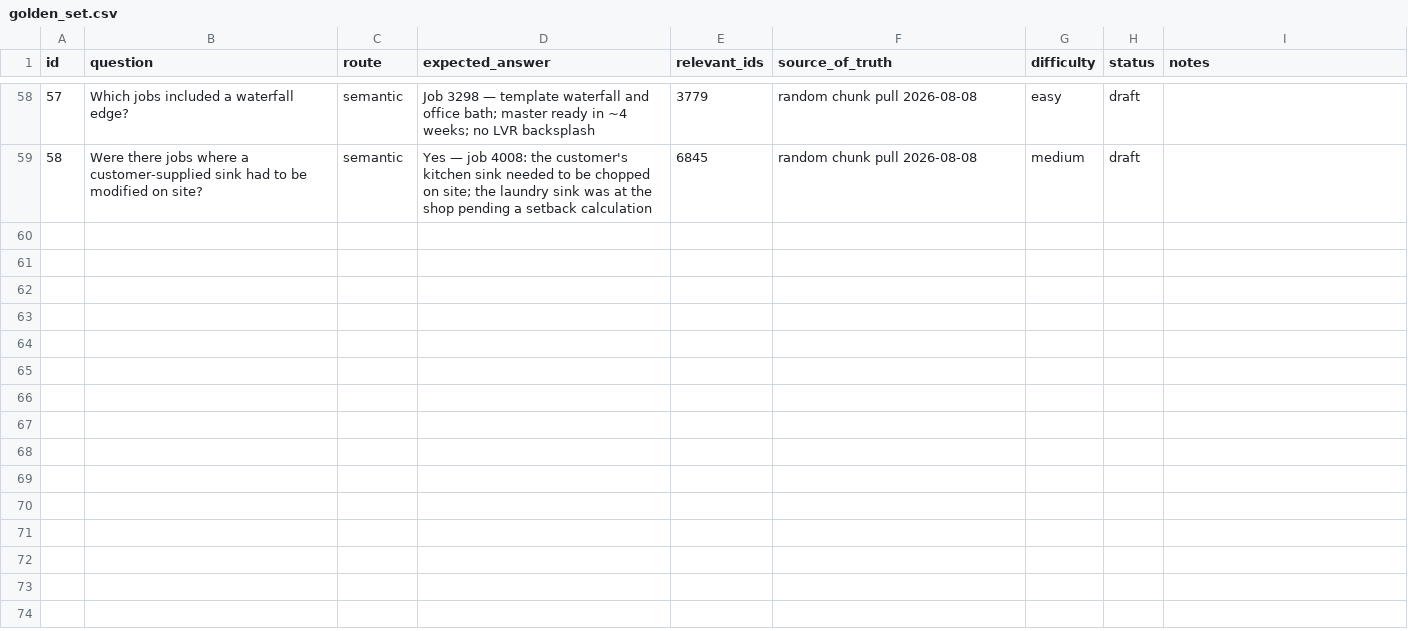
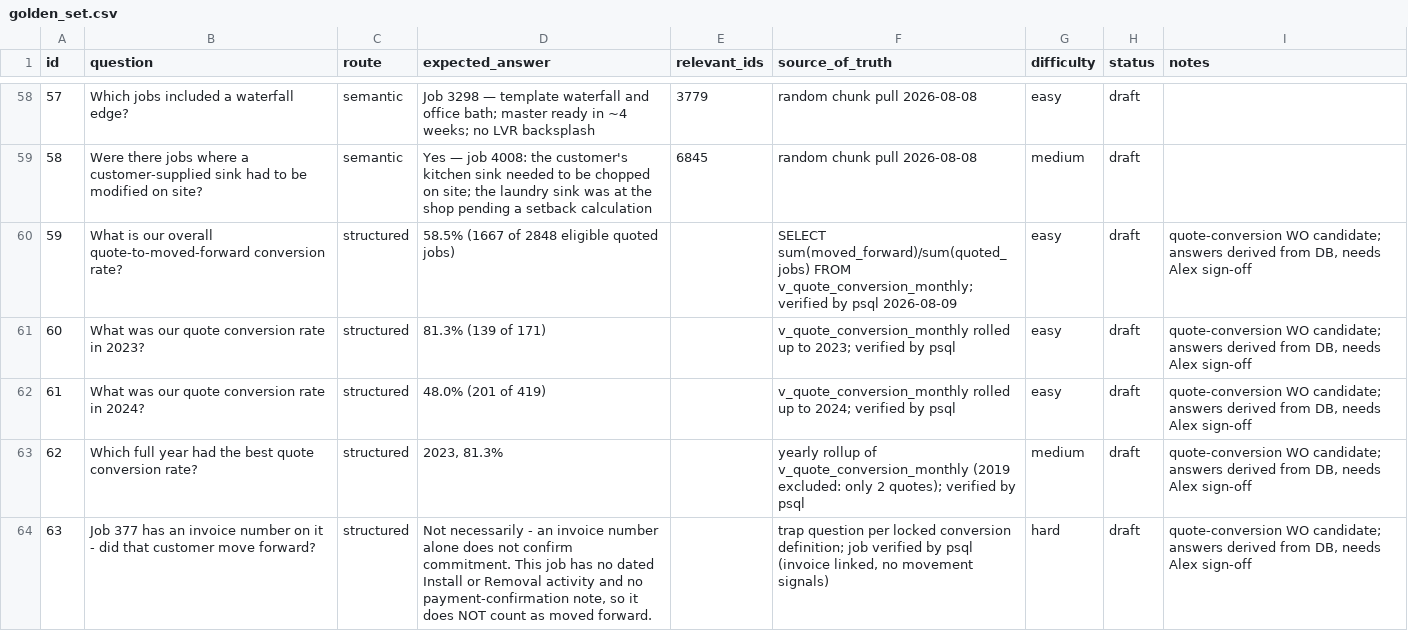
Before and after one commit to SanyaBoroda4/emg-rag-public, a CSV file: evals/golden_set.csv, drawn as a sheet; only a part is shown, gaps mark what is left out; the diff names each change by its address in the sheet, - before the commit and + after, or states it on an @@ line.

```diff
--- a/evals/golden_set.csv
+++ b/evals/golden_set.csv
+row 60: 59 | What is our overall quote-to-moved-forward conversion rate? | structured | 58.5% (1667 of 2848 eligible quoted jobs) |  | SELECT sum(moved_forward)/sum(quoted_jobs) FROM v_quote_conversion_monthly; verified by psql 2026-08-09 | easy | draft | quote-conversion WO candidate; answers derived from DB, needs Alex sign-off
+row 61: 60 | What was our quote conversion rate in 2023? | structured | 81.3% (139 of 171) |  | v_quote_conversion_monthly rolled up to 2023; verified by psql | easy | draft | quote-conversion WO candidate; answers derived from DB, needs Alex sign-off
+row 62: 61 | What was our quote conversion rate in 2024? | structured | 48.0% (201 of 419) |  | v_quote_conversion_monthly rolled up to 2024; verified by psql | easy | draft | quote-conversion WO candidate; answers derived from DB, needs Alex sign-off
+row 63: 62 | Which full year had the best quote conversion rate? | structured | 2023, 81.3% |  | yearly rollup of v_quote_conversion_monthly (2019 excluded: only 2 quotes); verified by psql | medium | draft | quote-conversion WO candidate; answers derived from DB, needs Alex sign-off
+row 64: 63 | Job 377 has an invoice number on it - did that customer move forward? | structured | Not necessarily - an invoice number alone does not confirm commitment. This job has no dated Install or Removal activity and no payment-confirmation note, so it does NOT count as moved forward. |  | trap question per locked conversion definition; job verified by psql (invoice linked, no movement signals) | hard | draft | quote-conversion WO candidate; answers derived from DB, needs Alex sign-off
```
